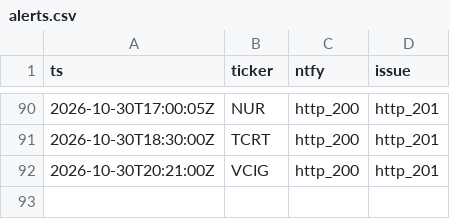
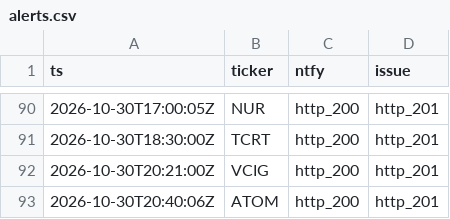
Before and after one commit to virgolaema/pump-search, a CSV file: data/alerts.csv, drawn as a sheet; only a part is shown, gaps mark what is left out; the diff names each change by its address in the sheet, - before the commit and + after, or states it on an @@ line.

```diff
--- a/data/alerts.csv
+++ b/data/alerts.csv
+row 93: 2026-10-30T20:40:06Z | ATOM | http_200 | http_201
```
Also changed, not shown: data/hotlist.csv, data/predictions.csv, 4 other files.
